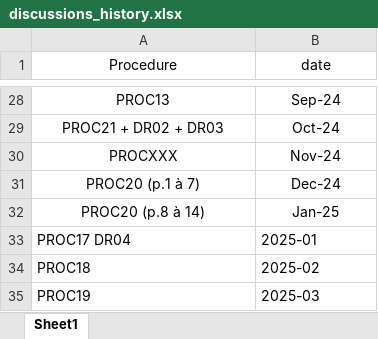
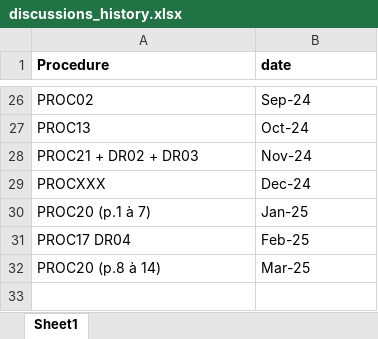
Before and after one commit to 4xel-C/byr_HSE_subjects, an Excel workbook: data/discussions_history.xlsx, sheet Sheet1, drawn as a sheet; only a part is shown, gaps mark what is left out; values as stored, in another font and other column widths than the file's, no borders; removed rows and columns are numbered as before the commit, all else as after; the diff covers the shown part only; the diff names each change by its address in the sheet, - before the commit and + after, or states it on an @@ line.

```diff
--- a/data/discussions_history.xlsx (sheet Sheet1)
+++ b/data/discussions_history.xlsx (sheet Sheet1)
@@ A1:B1 alignment: center → left, bold: off → on @@
-A26 (Procedure): PROC13
+A26 (Procedure): PROC02
-A26:B30 alignment: center
+A26:B30 alignment: left
-A27 (Procedure): PROC21 + DR02 + DR03
+A27 (Procedure): PROC13
-A28 (Procedure): PROCXXX
+A28 (Procedure): PROC21 + DR02 + DR03
-A29 (Procedure): PROC20 (p.1 à 7)
+A29 (Procedure): PROCXXX
-A30 (Procedure): PROC20 (p.8 à 14)
+A30 (Procedure): PROC20 (p.1 à 7)
-B31 (date): 2025-01
+B31 (date): Feb-25
-row 34: PROC18 | 2025-02
-row 35: PROC19 | 2025-03
+row 32: PROC20 (p.8 à 14) | Mar-25
```
Also changed, not shown: 1 added row, 3 removed rows, 10 edited cells and cell formats elsewhere in this sheet, 4 other files.
